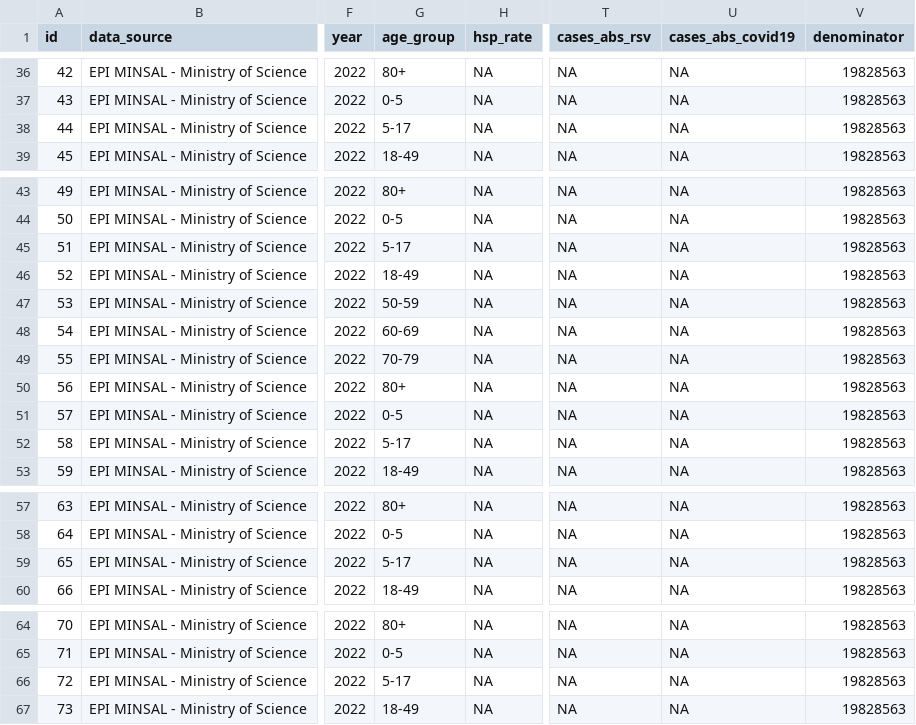
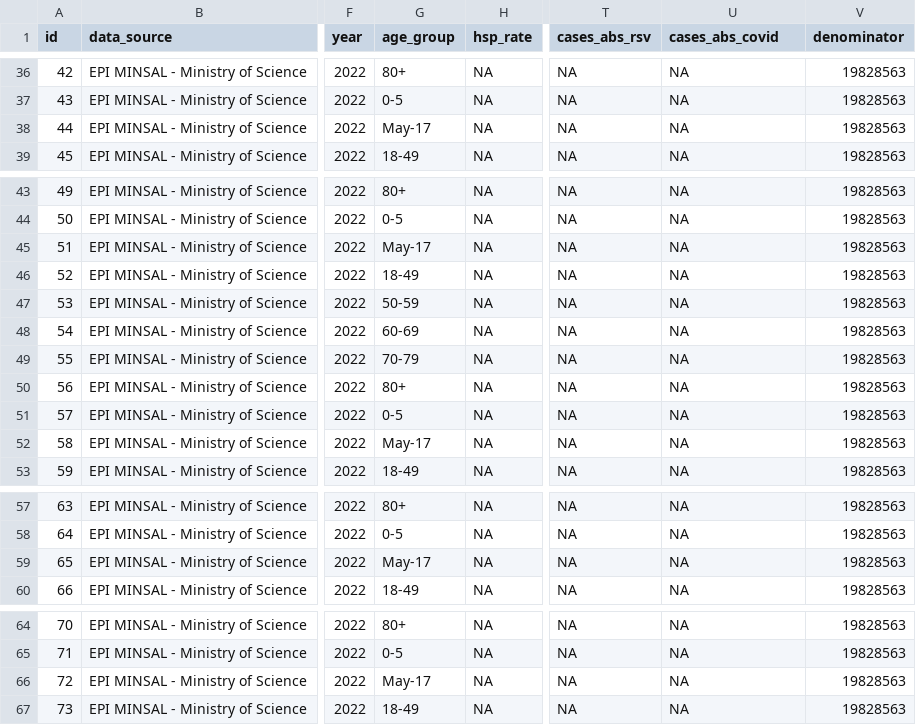
Before and after one commit to dzanahmed/lshtm-dc-sanofi, a CSV file: data/premerged_data/CL_premerged_by_age.csv, drawn as a sheet; only a part is shown, gaps mark what is left out; the diff covers the shown part only; the diff names each change by its address in the sheet, - before the commit and + after, or states it on an @@ line.

```diff
--- a/data/premerged_data/CL_premerged_by_age.csv
+++ b/data/premerged_data/CL_premerged_by_age.csv
-U1: cases_abs_covid19
+U1: cases_abs_covid
-G38 (age_group): 5-17
+G38 (age_group): May-17
-G45 (age_group): 5-17
+G45 (age_group): May-17
-G52 (age_group): 5-17
+G52 (age_group): May-17
-G59 (age_group): 5-17
+G59 (age_group): May-17
-G66 (age_group): 5-17
+G66 (age_group): May-17
```
Also changed, not shown: 49 edited cells elsewhere in this file, data/premerged_data/AU_premerged_total.csv, data/premerged_data/CL_premerged_total.csv, 6 other files.
